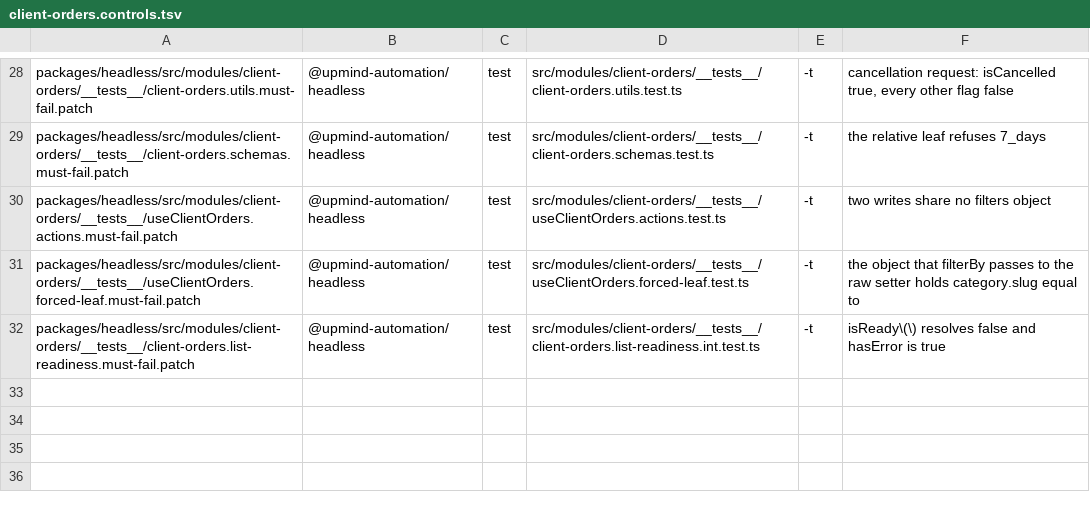
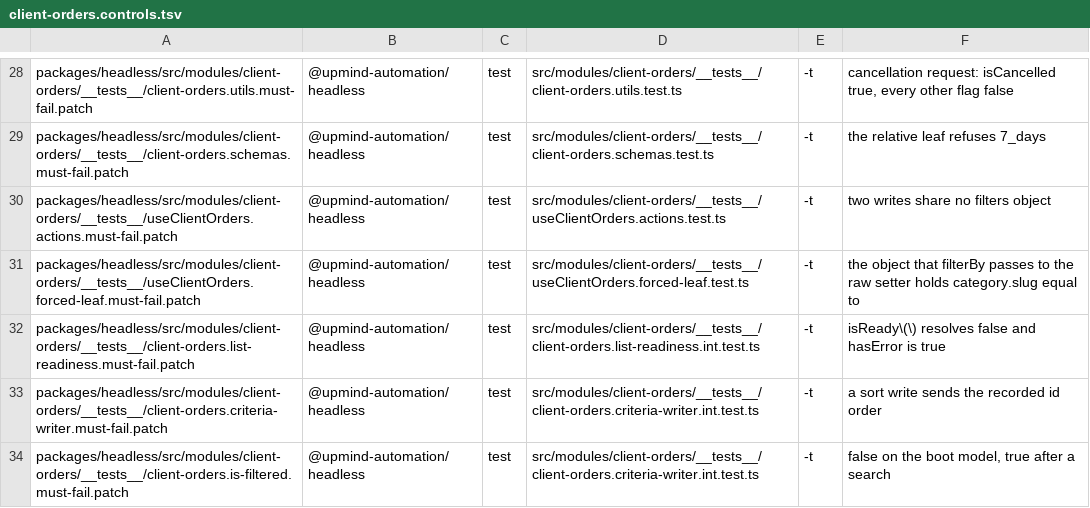
Before and after one commit to upmind/upmind-ui, a TSV file: packages/headless/src/modules/client-orders/__tests__/client-orders.controls.tsv, drawn as a sheet; only a part is shown, gaps mark what is left out; the diff names each change by its address in the sheet, - before the commit and + after, or states it on an @@ line.

```diff
--- a/packages/headless/src/modules/client-orders/__tests__/client-orders.controls.tsv
+++ b/packages/headless/src/modules/client-orders/__tests__/client-orders.controls.tsv
+row 33: packages/headless/src/modules/client-orders/__tests__/client-orders.criteria-writer.must-fail.patch | @upmind-automation/headless | test | src/modules/client-orders/__tests__/client-orders.criteria-writer.int.test.ts | -t | a sort write sends the recorded id order
+row 34: packages/headless/src/modules/client-orders/__tests__/client-orders.is-filtered.must-fail.patch | @upmind-automation/headless | test | src/modules/client-orders/__tests__/client-orders.criteria-writer.int.test.ts | -t | false on the boot model, true after a search
```
Also changed, not shown: packages/headless/src/modules/client-orders/__tests__/client-orders.controls.pending.tsv, 5 other files.
